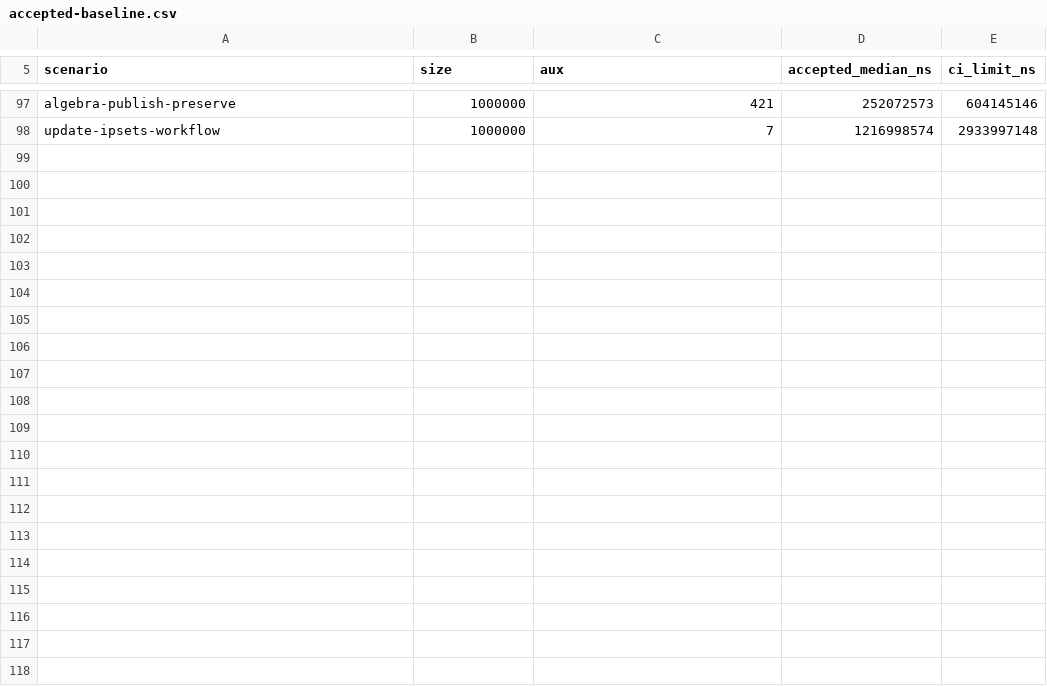
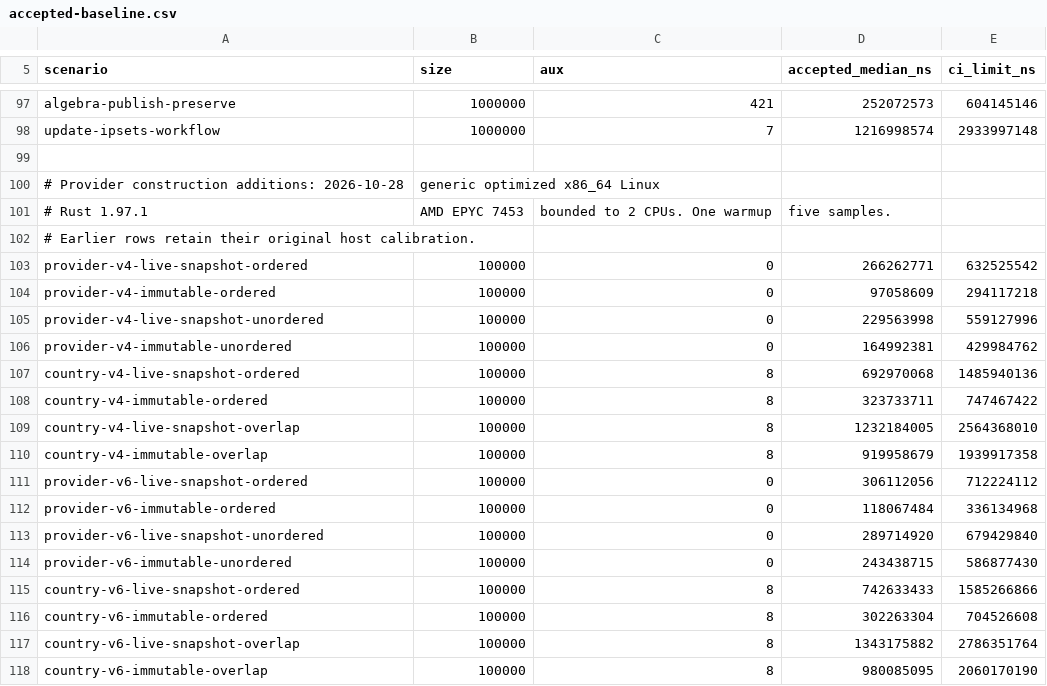
Before and after one commit to firehol/iprange, a CSV file: v4/rust/iprange-livedb/benches/update_ipsets/accepted-baseline.csv, drawn as a sheet; only a part is shown, gaps mark what is left out; the diff names each change by its address in the sheet, - before the commit and + after, or states it on an @@ line.

Commit message:
Add bounded immutable provider map construction

```diff
--- a/v4/rust/iprange-livedb/benches/update_ipsets/accepted-baseline.csv
+++ b/v4/rust/iprange-livedb/benches/update_ipsets/accepted-baseline.csv
+row 99: (empty)
+row 100: # Provider construction additions: 2026-10-28 | generic optimized x86_64 Linux
+row 101: # Rust 1.97.1 | AMD EPYC 7453 | bounded to 2 CPUs. One warmup | five samples.
+row 102: # Earlier rows retain their original host calibration.
+row 103: provider-v4-live-snapshot-ordered | 100000 | 0 | 266262771 | 632525542
+row 104: provider-v4-immutable-ordered | 100000 | 0 | 97058609 | 294117218
+row 105: provider-v4-live-snapshot-unordered | 100000 | 0 | 229563998 | 559127996
+row 106: provider-v4-immutable-unordered | 100000 | 0 | 164992381 | 429984762
+row 107: country-v4-live-snapshot-ordered | 100000 | 8 | 692970068 | 1485940136
+row 108: country-v4-immutable-ordered | 100000 | 8 | 323733711 | 747467422
+row 109: country-v4-live-snapshot-overlap | 100000 | 8 | 1232184005 | 2564368010
+row 110: country-v4-immutable-overlap | 100000 | 8 | 919958679 | 1939917358
+row 111: provider-v6-live-snapshot-ordered | 100000 | 0 | 306112056 | 712224112
+row 112: provider-v6-immutable-ordered | 100000 | 0 | 118067484 | 336134968
+row 113: provider-v6-live-snapshot-unordered | 100000 | 0 | 289714920 | 679429840
+row 114: provider-v6-immutable-unordered | 100000 | 0 | 243438715 | 586877430
+row 115: country-v6-live-snapshot-ordered | 100000 | 8 | 742633433 | 1585266866
+row 116: country-v6-immutable-ordered | 100000 | 8 | 302263304 | 704526608
+row 117: country-v6-live-snapshot-overlap | 100000 | 8 | 1343175882 | 2786351764
+row 118: country-v6-immutable-overlap | 100000 | 8 | 980085095 | 2060170190
```
Also changed, not shown: 26 other files.
